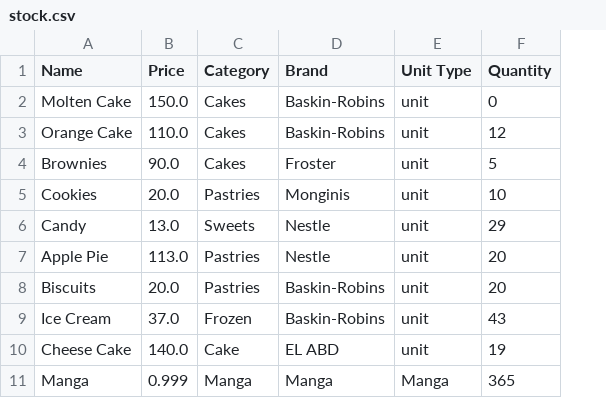
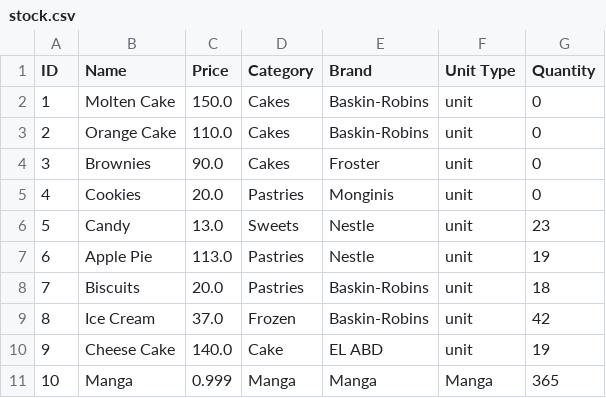
Before and after one commit to HossamAhmedFouad/Toffee, a CSV file: src/Products/stock.csv, drawn as a sheet; addresses are those after the commit; the diff names each change by its address in the sheet, - before the commit and + after, or states it on an @@ line.

```diff
--- a/src/Products/stock.csv
+++ b/src/Products/stock.csv
+column A (ID), rows 2-11: 1 | 2 | 3 | 4 | 5 | 6 | 7 | 8 | 9 | 10
-G3 (Quantity): 12
+G3 (Quantity): 0
-G4 (Quantity): 5
+G4 (Quantity): 0
-G5 (Quantity): 10
+G5 (Quantity): 0
-G6 (Quantity): 29
+G6 (Quantity): 23
-G7 (Quantity): 20
+G7 (Quantity): 19
-G8 (Quantity): 20
+G8 (Quantity): 18
-G9 (Quantity): 43
+G9 (Quantity): 42
```
Also changed, not shown: 10 other files.
